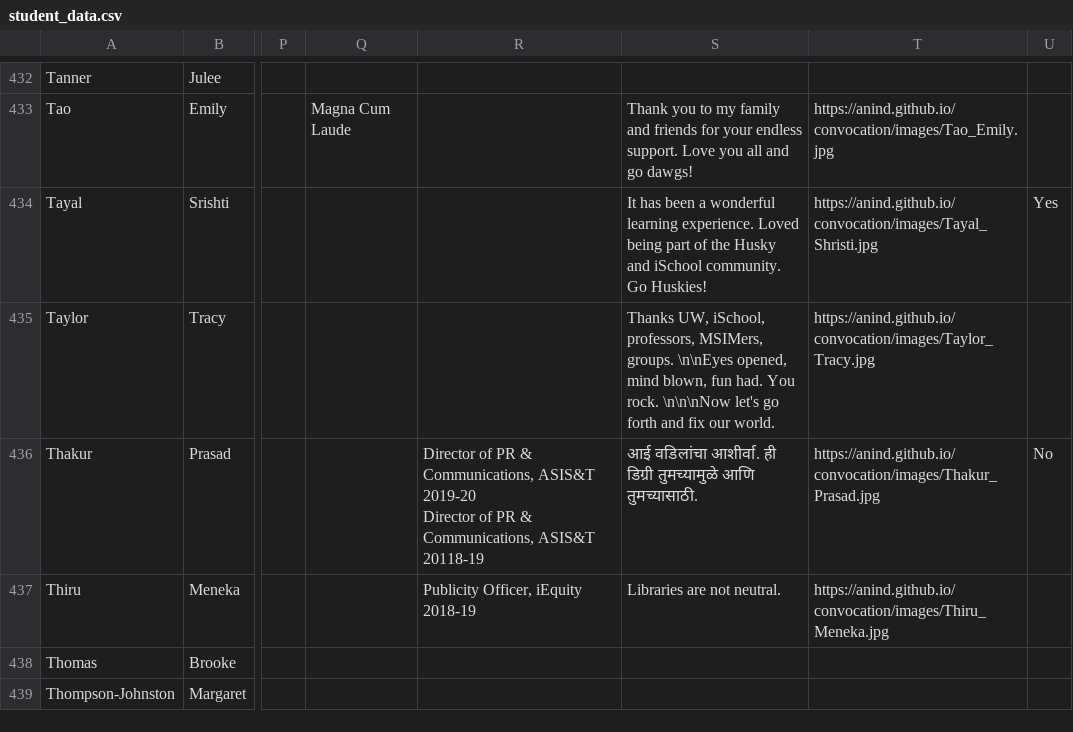
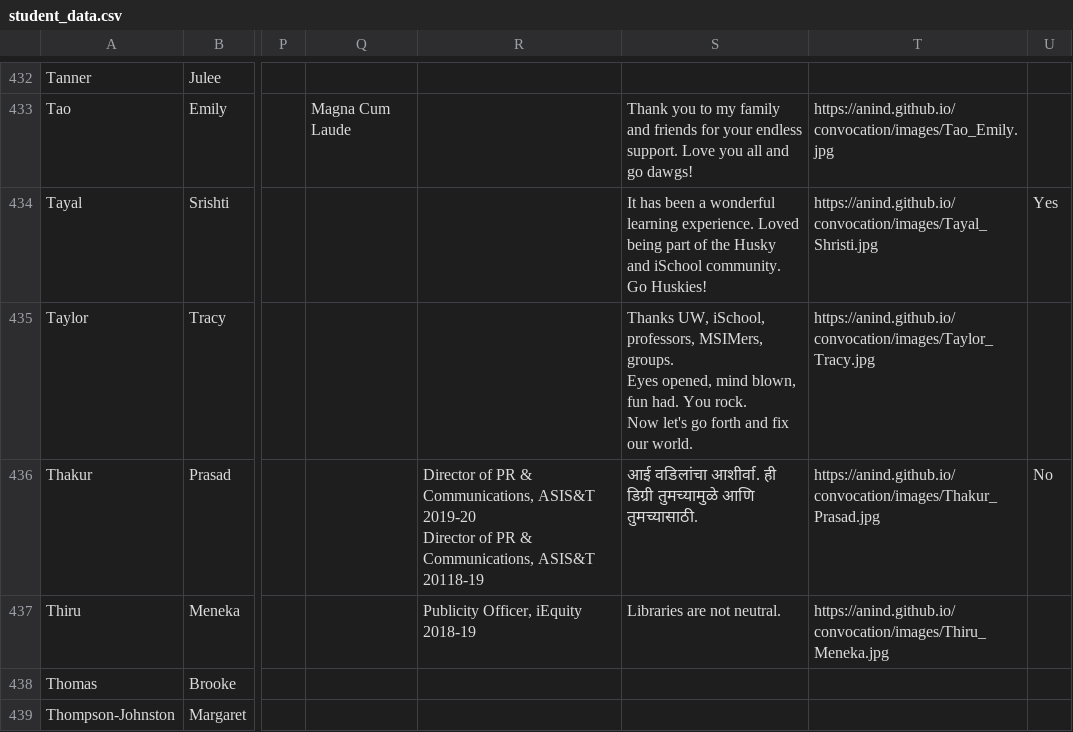
Before and after one commit to anind/convocation, a CSV file: student_data.csv, drawn as a sheet; only a part is shown, gaps mark what is left out; ↵ is a line break in a cell; the diff covers the shown part only; the diff names each change by its address in the sheet, - before the commit and + after, or states it on an @@ line.

```diff
--- a/student_data.csv
+++ b/student_data.csv
-S435: …MSIMers, groups. \n\nEyes opened, mind blown, fun had. You rock. \n\n\nNow let's go…
+S435: …MSIMers, groups. ↵ Eyes opened, mind blown, fun had. You rock. ↵ Now let's go…
```
Also changed, not shown: 23 edited cells elsewhere in this file.
